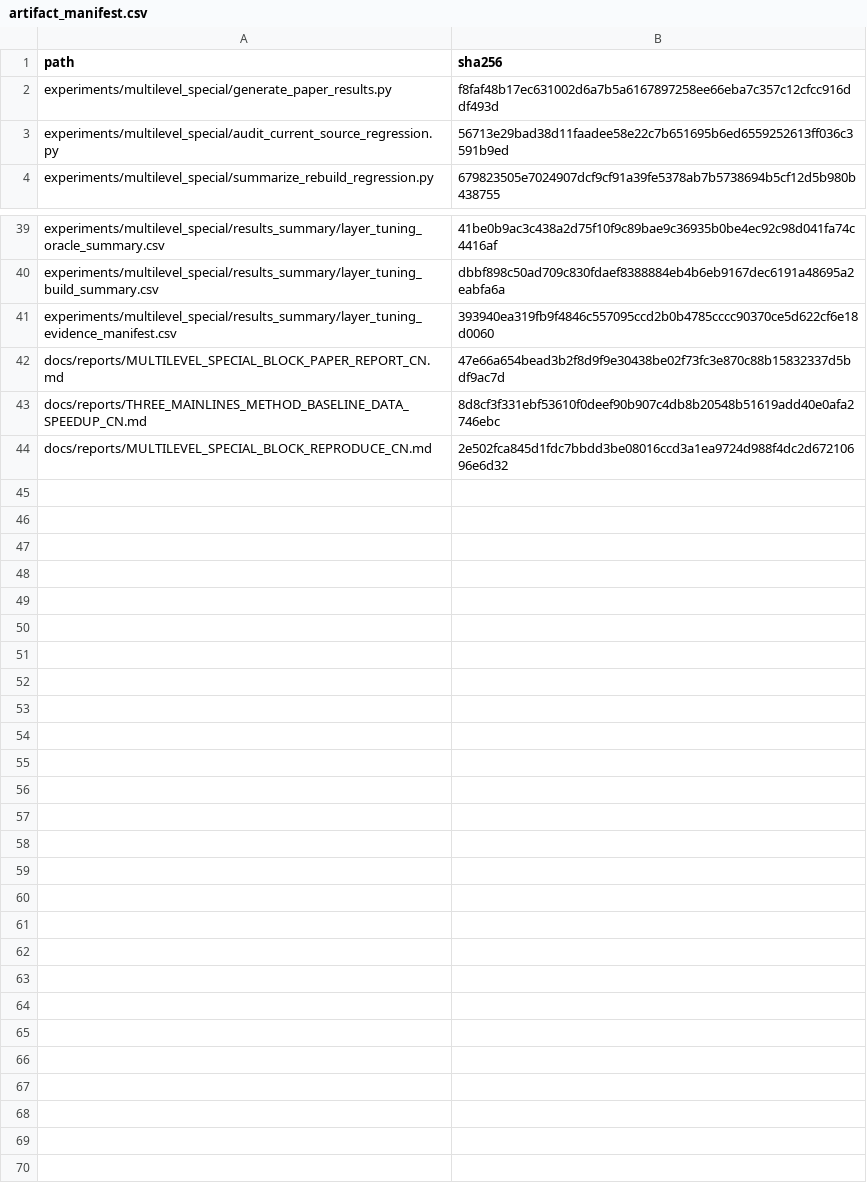
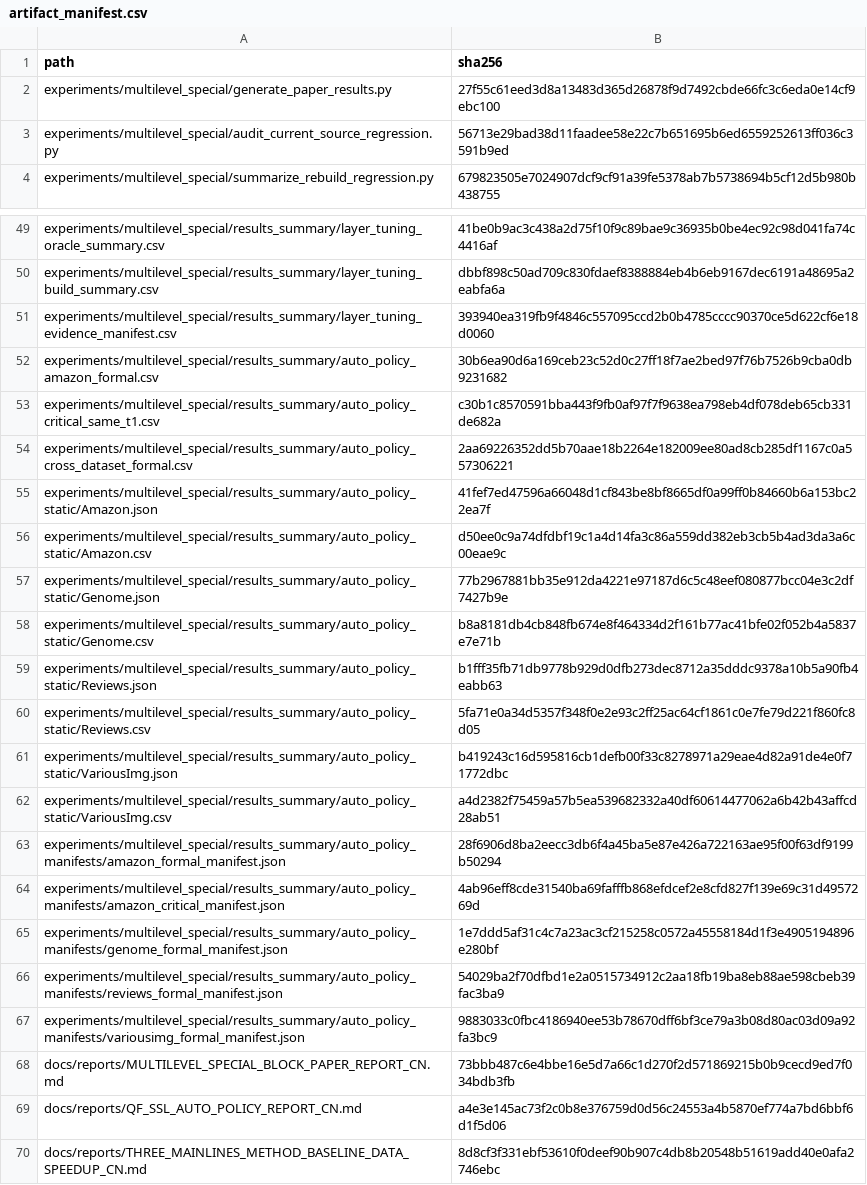
Before and after one commit to panjd123/FilterVectorCode_refactor, a CSV file: experiments/multilevel_special/results_summary/artifact_manifest.csv, drawn as a sheet; only a part is shown, gaps mark what is left out; the shorter side is filled out with more unchanged rows; the diff covers the shown part only.

Commit message:
Add query-free automatic layer policy evaluation

```diff
--- a/experiments/multilevel_special/results_summary/artifact_manifest.csv
+++ b/experiments/multilevel_special/results_summary/artifact_manifest.csv
@@ -1,3 +1,3 @@
 path,sha256
-experiments/multilevel_special/generate_paper_results.py,f8faf48b17ec631002d6a7b5a6167897258ee66eba7c357c12cfcc916ddf493d
+experiments/multilevel_special/generate_paper_results.py,27f55c61eed3d8a13483d365d26878f9d7492cbde66fc3c6eda0e14cf9ebc100
 experiments/multilevel_special/audit_current_source_regression.py,56713e29bad38d11faadee58e22c7b651695b6ed6559252613ff036c3591b9ed
@@ -41,3 +51,20 @@ experiments/multilevel_special/results_summary/layer_tuning_build_summary.csv,db
 experiments/multilevel_special/results_summary/layer_tuning_evidence_manifest.csv,393940ea319fb9f4846c557095ccd2b0b4785cccc90370ce5d622cf6e18d0060
-docs/reports/MULTILEVEL_SPECIAL_BLOCK_PAPER_REPORT_CN.md,47e66a654bead3b2f8d9f9e30438be02f73fc3e870c88b15832337d5bdf9ac7d
+experiments/multilevel_special/results_summary/auto_policy_amazon_formal.csv,30b6ea90d6a169ceb23c52d0c27ff18f7ae2bed97f76b7526b9cba0db9231682
+experiments/multilevel_special/results_summary/auto_policy_critical_same_t1.csv,c30b1c8570591bba443f9fb0af97f7f9638ea798eb4df078deb65cb331de682a
+experiments/multilevel_special/results_summary/auto_policy_cross_dataset_formal.csv,2aa69226352dd5b70aae18b2264e182009ee80ad8cb285df1167c0a557306221
+experiments/multilevel_special/results_summary/auto_policy_static/Amazon.json,41fef7ed47596a66048d1cf843be8bf8665df0a99ff0b84660b6a153bc22ea7f
+experiments/multilevel_special/results_summary/auto_policy_static/Amazon.csv,d50ee0c9a74dfdbf19c1a4d14fa3c86a559dd382eb3cb5b4ad3da3a6c00eae9c
+experiments/multilevel_special/results_summary/auto_policy_static/Genome.json,77b2967881bb35e912da4221e97187d6c5c48eef080877bcc04e3c2df7427b9e
+experiments/multilevel_special/results_summary/auto_policy_static/Genome.csv,b8a8181db4cb848fb674e8f464334d2f161b77ac41bfe02f052b4a5837e7e71b
+experiments/multilevel_special/results_summary/auto_policy_static/Reviews.json,b1fff35fb71db9778b929d0dfb273dec8712a35dddc9378a10b5a90fb4eabb63
+experiments/multilevel_special/results_summary/auto_policy_static/Reviews.csv,5fa71e0a34d5357f348f0e2e93c2ff25ac64cf1861c0e7fe79d221f860fc8d05
+experiments/multilevel_special/results_summary/auto_policy_static/VariousImg.json,b419243c16d595816cb1defb00f33c8278971a29eae4d82a91de4e0f71772dbc
+experiments/multilevel_special/results_summary/auto_policy_static/VariousImg.csv,a4d2382f75459a57b5ea539682332a40df60614477062a6b42b43affcd28ab51
+experiments/multilevel_special/results_summary/auto_policy_manifests/amazon_formal_manifest.json,28f6906d8ba2eecc3db6f4a45ba5e87e426a722163ae95f00f63df9199b50294
+experiments/multilevel_special/results_summary/auto_policy_manifests/amazon_critical_manifest.json,4ab96eff8cde31540ba69fafffb868efdcef2e8cfd827f139e69c31d4957269d
+experiments/multilevel_special/results_summary/auto_policy_manifests/genome_formal_manifest.json,1e7ddd5af31c4c7a23ac3cf215258c0572a45558184d1f3e4905194896e280bf
+experiments/multilevel_special/results_summary/auto_policy_manifests/reviews_formal_manifest.json,54029ba2f70dfbd1e2a0515734912c2aa18fb19ba8eb88ae598cbeb39fac3ba9
+experiments/multilevel_special/results_summary/auto_policy_manifests/variousimg_formal_manifest.json,9883033c0fbc4186940ee53b78670dff6bf3ce79a3b08d80ac03d09a92fa3bc9
+docs/reports/MULTILEVEL_SPECIAL_BLOCK_PAPER_REPORT_CN.md,73bbb487c6e4bbe16e5d7a66c1d270f2d571869215b0b9cecd9ed7f034bdb3fb
+docs/reports/QF_SSL_AUTO_POLICY_REPORT_CN.md,a4e3e145ac73f2c0b8e376759d0d56c24553a4b5870ef774a7bd6bbf6d1f5d06
 docs/reports/THREE_MAINLINES_METHOD_BASELINE_DATA_SPEEDUP_CN.md,8d8cf3f331ebf53610f0deef90b907c4db8b20548b51619add40e0afa2746ebc
```
Also changed, not shown: 10 added rows elsewhere in this file, 52 other files.
